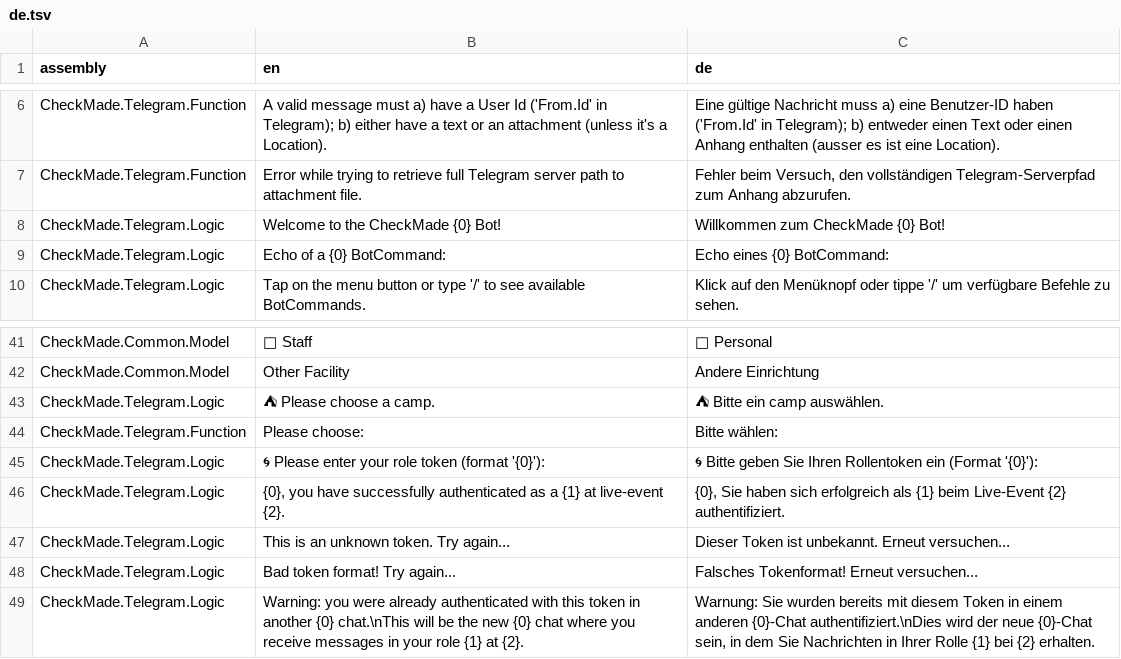
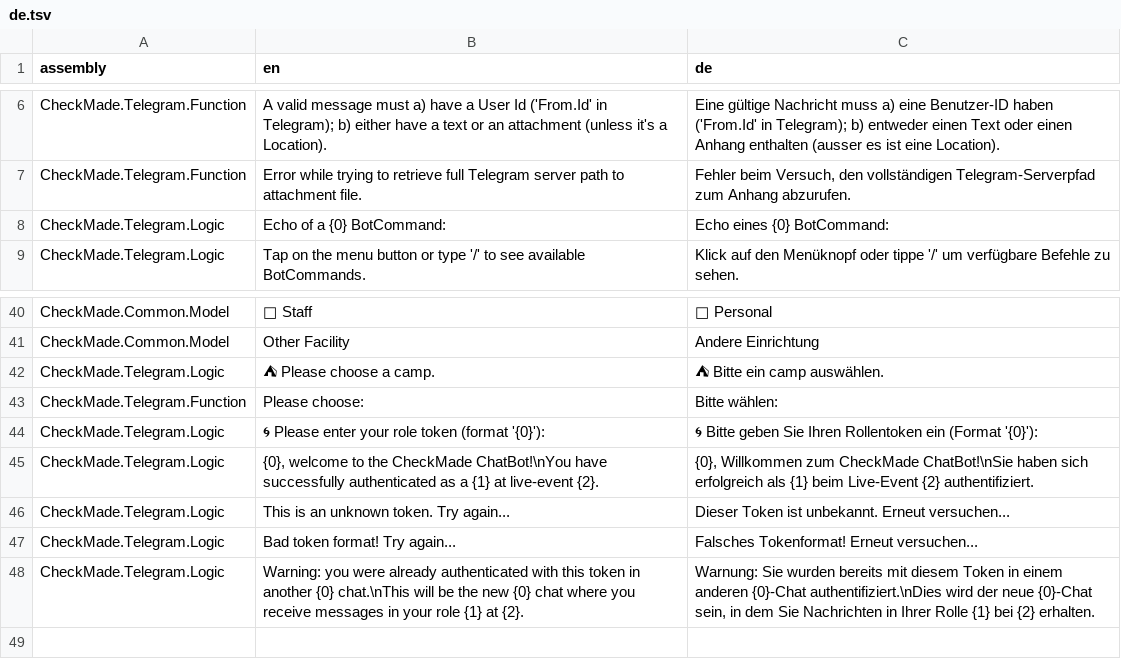
Before and after one commit to CheckMadeLtd/CheckMade, a TSV file: Src/CheckMade.Common.Utils/UiTranslation/TargetLanguages/de.tsv, drawn as a sheet; only a part is shown, gaps mark what is left out.

Commit message:
Enhance success message to user after auth

```diff
--- a/Src/CheckMade.Common.Utils/UiTranslation/TargetLanguages/de.tsv
+++ b/Src/CheckMade.Common.Utils/UiTranslation/TargetLanguages/de.tsv
@@ -7,3 +7,2 @@ CheckMade.Telegram.Function	A valid message must a) have a User Id ('From.Id' in
 CheckMade.Telegram.Function	Error while trying to retrieve full Telegram server path to attachment file.	Fehler beim Versuch, den vollständigen Telegram-Serverpfad zum Anhang abzurufen.
-CheckMade.Telegram.Logic	Welcome to the CheckMade {0} Bot! 	Willkommen zum CheckMade {0} Bot!
 CheckMade.Telegram.Logic	Echo of a {0} BotCommand: 	Echo eines {0} BotCommand:
@@ -45,3 +44,3 @@ CheckMade.Telegram.Function	Please choose:	Bitte wählen:
 CheckMade.Telegram.Logic	🌀 Please enter your role token (format '{0}'): 	🌀 Bitte geben Sie Ihren Rollentoken ein (Format '{0}'):
-CheckMade.Telegram.Logic	{0}, you have successfully authenticated as a {1} at live-event {2}.	{0}, Sie haben sich erfolgreich als {1} beim Live-Event {2} authentifiziert.
+CheckMade.Telegram.Logic	{0}, welcome to the CheckMade ChatBot!\nYou have successfully authenticated as a {1} at live-event {2}.	{0}, Willkommen zum CheckMade ChatBot!\nSie haben sich erfolgreich als {1} beim Live-Event {2} authentifiziert.
 CheckMade.Telegram.Logic	This is an unknown token. Try again...	Dieser Token ist unbekannt. Erneut versuchen...
```
Also changed, not shown: 2 other files.
